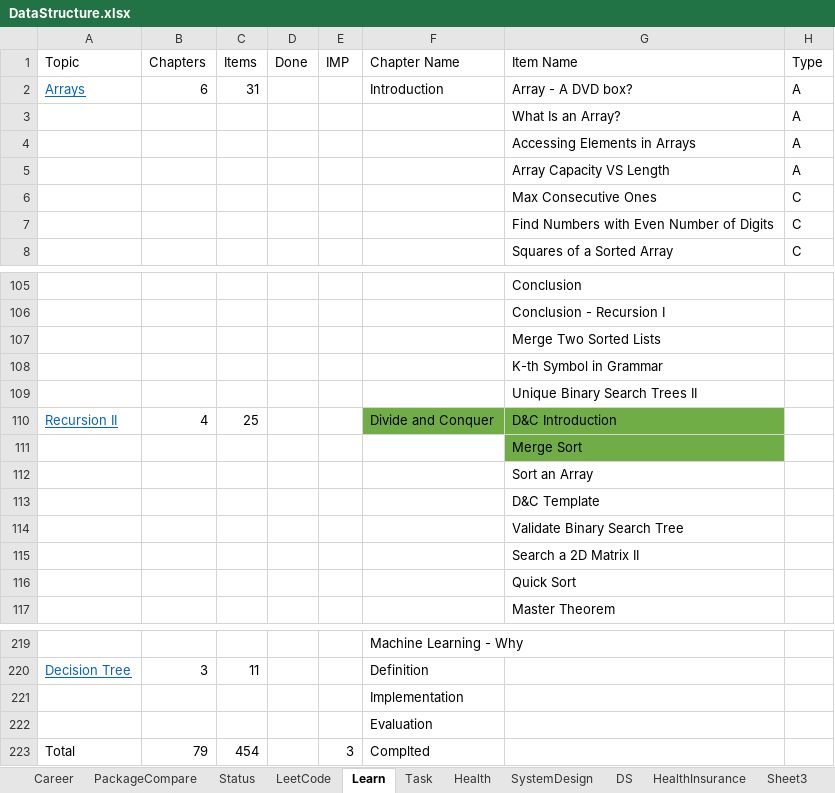
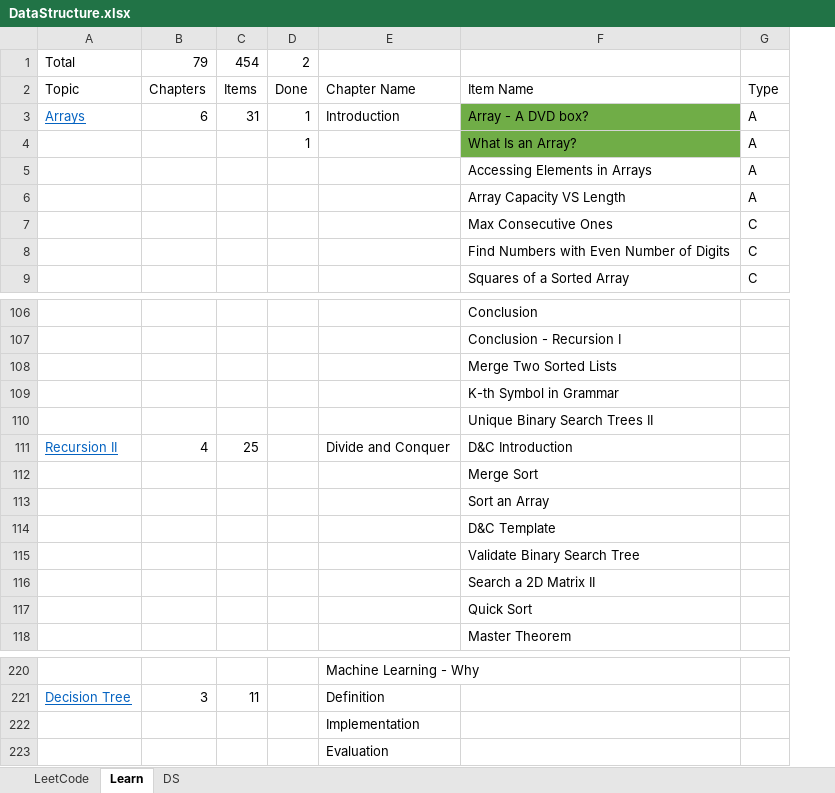
Before and after one commit to vinanti/Skills, an Excel workbook: DSA/DataStructure.xlsx, sheet Learn, drawn as a sheet; only a part is shown, gaps mark what is left out; values as stored, in another font and other column widths than the file's, no borders; removed rows and columns are numbered as before the commit, all else as after; the diff names each change by its address in the sheet, - before the commit and + after, or states it on an @@ line.

```diff
--- a/DSA/DataStructure.xlsx (sheet Learn)
+++ b/DSA/DataStructure.xlsx (sheet Learn)
-sheet tab: Career
-sheet tab: PackageCompare
-sheet tab: Status
-sheet tab: Task
-sheet tab: Health
-sheet tab: SystemDesign
-sheet tab: HealthInsurance
-sheet tab: Sheet3
-column E, row 1: IMP
+row 1: Total | 79 | 454 | 2
-D3:D4: (empty)
+D3:D4: 1
-F3:F4 fill: none
+F3:F4 fill: #70AD47
-E111:F111 fill: #70AD47
+E111:F111 fill: none
-F112 fill: #70AD47
+F112 fill: none
-row 223: Total | 79 | 454 |  | 3 | Complted
```
Also changed, not shown: other sheet tabs, 5 other files.
